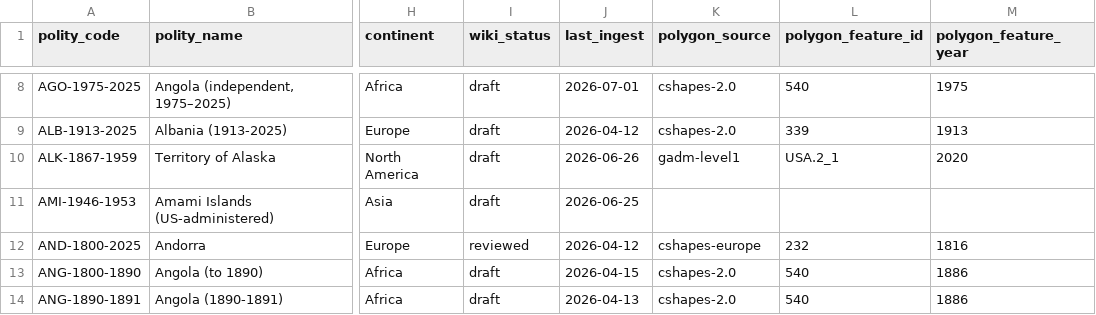
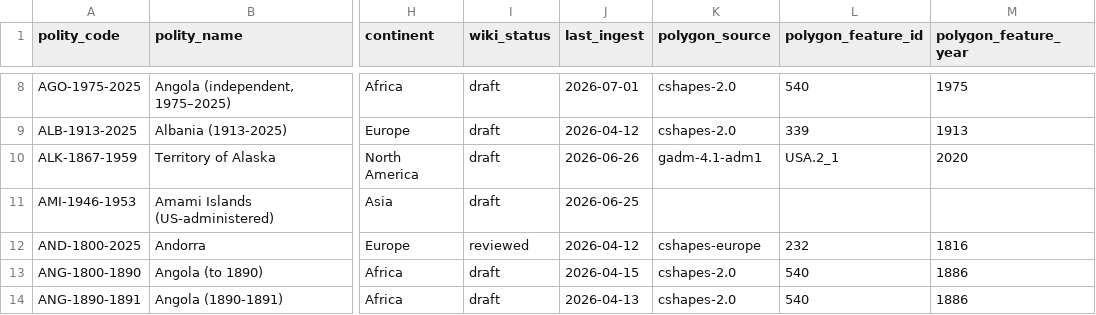
Before and after one commit to eduaguilera/whep-polities, a CSV file: data/final/polities_database.csv, drawn as a sheet; only a part is shown, gaps mark what is left out; the diff names each change by its address in the sheet, - before the commit and + after, or states it on an @@ line.

```diff
--- a/data/final/polities_database.csv
+++ b/data/final/polities_database.csv
-K10 (polygon_source): gadm-level1
+K10 (polygon_source): gadm-4.1-adm1
```
Also changed, not shown: 3 other files.
